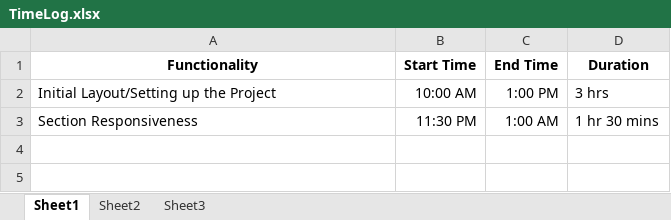
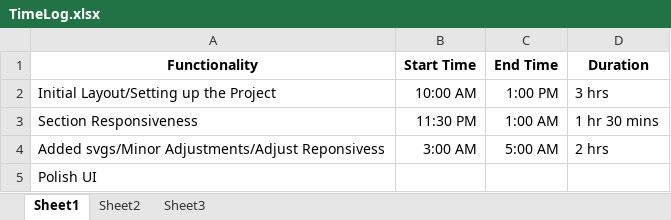
Before and after one commit to nashie1004/SSA, an Excel workbook: TimeLog.xlsx, sheet Sheet1, drawn as a sheet; values as stored, in another font and other column widths than the file's, no borders; the diff names each change by its address in the sheet, - before the commit and + after, or states it on an @@ line.

Commit message:
updated time log

```diff
--- a/TimeLog.xlsx (sheet Sheet1)
+++ b/TimeLog.xlsx (sheet Sheet1)
+row 4: Added svgs/Minor Adjustments/Adjust Reponsivess | 3:00 AM | 5:00 AM | 2 hrs
+row 5: Polish UI
```
